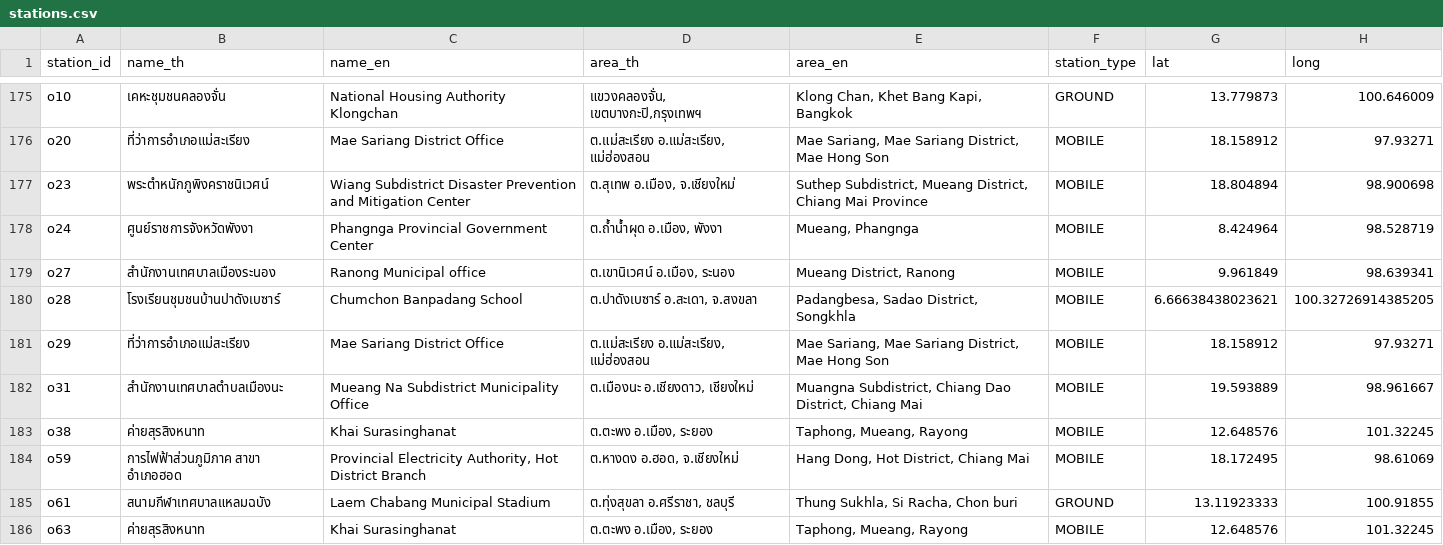
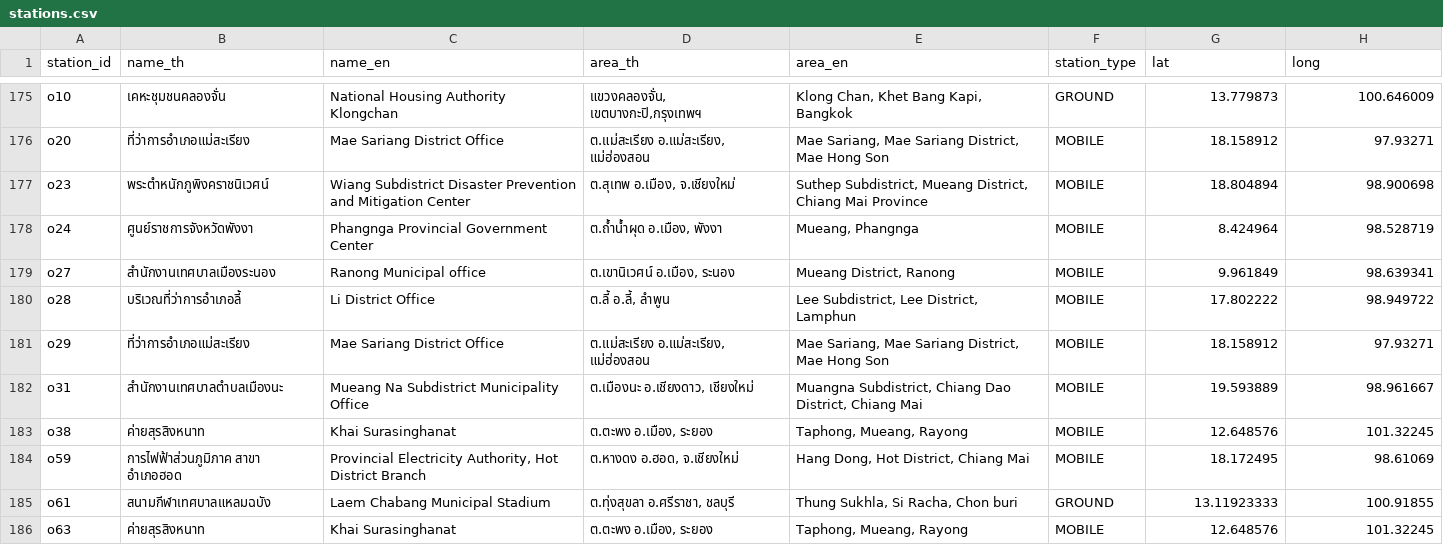
Before and after one commit to reeveng/historical-thai-air-quality-aggregation, a CSV file: data/stations.csv, drawn as a sheet; only a part is shown, gaps mark what is left out.

Commit message:
📊 Update air quality data - 2026-11-21 07:58 UTC

```diff
--- a/data/stations.csv
+++ b/data/stations.csv
@@ -179,3 +179,3 @@ o24,ศูนย์ราชการจังหวัดพังงา,Phangn
 o27,สำนักงานเทศบาลเมืองระนอง,Ranong Municipal office,"ต.เขานิเวศน์  อ.เมือง, ระนอง","Mueang District, Ranong",MOBILE,9.961849,98.639341
-o28,โรงเรียนชุมชนบ้านปาดังเบซาร์,Chumchon Banpadang School,"ต.ปาดังเบซาร์ อ.สะเดา, จ.สงขลา","Padangbesa, Sadao District, Songkhla",MOBILE,6.66638438023621,100.32726914385205
+o28,บริเวณที่ว่าการอำเภอลี้, Li District Office,"ต.ลี้ อ.ลี้, ลำพูน","Lee Subdistrict, Lee District, Lamphun",MOBILE,17.802222,98.949722
 o29,ที่ว่าการอำเภอแม่สะเรียง,Mae Sariang District Office,"ต.แม่สะเรียง อ.แม่สะเรียง, แม่ฮ่องสอน","Mae Sariang, Mae Sariang District, Mae Hong Son",MOBILE,18.158912,97.93271
```
Also changed, not shown: 1 other file.
